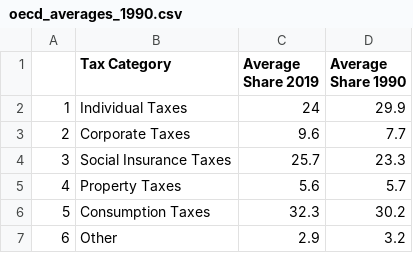
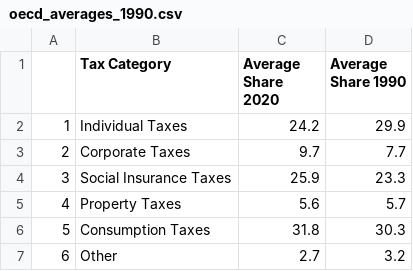
Before and after one commit to TaxFoundation/sources-of-government-revenue, a CSV file: final-outputs/oecd_averages_1990.csv, drawn as a sheet.

```diff
--- a/final-outputs/oecd_averages_1990.csv
+++ b/final-outputs/oecd_averages_1990.csv
@@ -1,7 +1,7 @@
-"","Tax Category","Average Share 2019","Average Share 1990"
-"1","Individual Taxes",24,29.9
-"2","Corporate Taxes",9.6,7.7
-"3","Social Insurance Taxes",25.7,23.3
+"","Tax Category","Average Share 2020","Average Share 1990"
+"1","Individual Taxes",24.2,29.9
+"2","Corporate Taxes",9.7,7.7
+"3","Social Insurance Taxes",25.9,23.3
 "4","Property Taxes",5.6,5.7
-"5","Consumption Taxes",32.3,30.2
-"6","Other",2.9,3.2
+"5","Consumption Taxes",31.8,30.3
+"6","Other",2.7,3.2
```
Also changed, not shown: final-outputs/oecd_by_country.csv, 4 other files.
